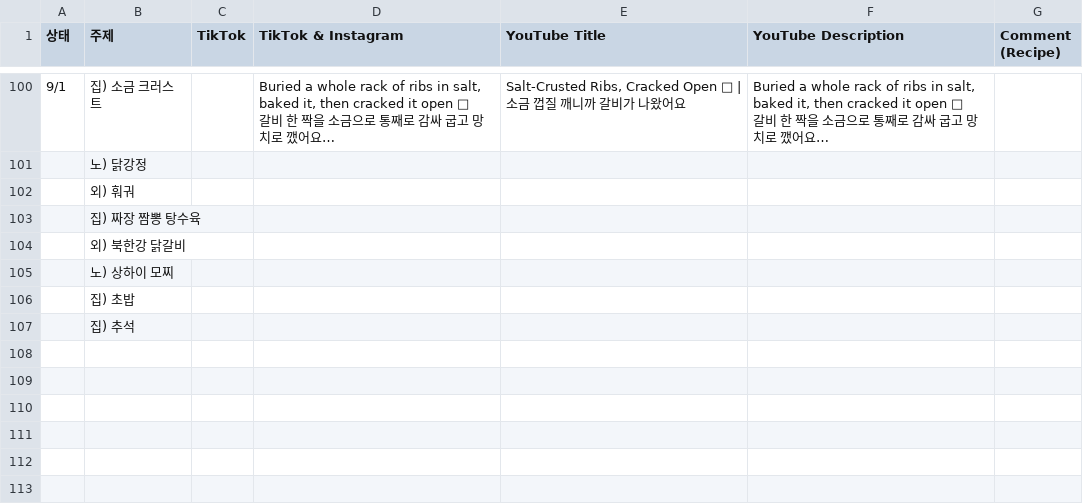
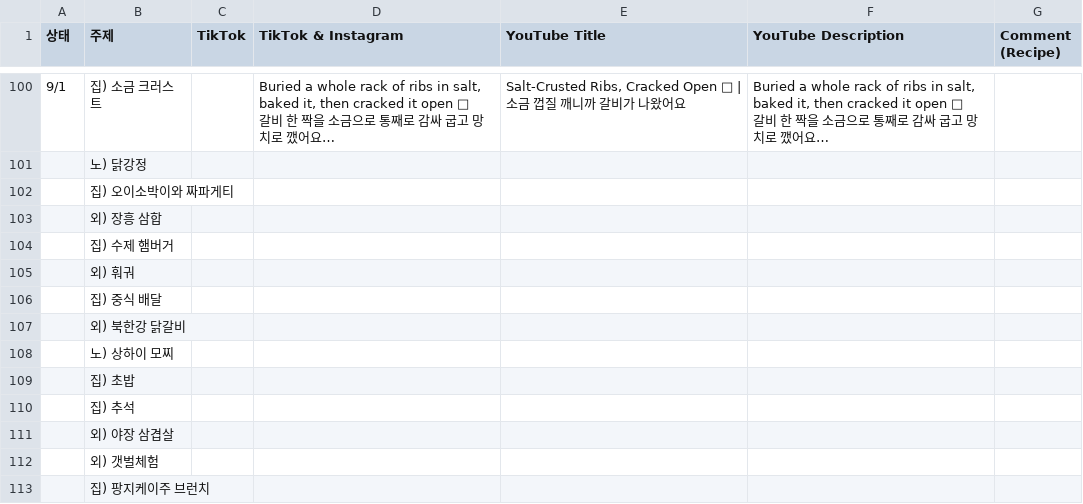
Before and after one commit to nyongtube/nyongtube.github.io, a CSV file: first.csv, drawn as a sheet; only a part is shown, gaps mark what is left out; long unchanged cells end in …; addresses are those after the commit; the diff names each change by its address in the sheet, - before the commit and + after, or states it on an @@ line.

```diff
--- a/first.csv
+++ b/first.csv
+row 102:  | 집) 오이소박이와 짜파게티
+row 103:  | 외) 장흥 삼합
+row 104:  | 집) 수제 햄버거
-B106 (주제): 집) 짜장 짬뽕 탕수육
+B106 (주제): 집) 중식 배달
+row 111:  | 외) 야장 삼겹살
+row 112:  | 외) 갯벌체험
+row 113:  | 집) 팡지케이주 브런치
```
